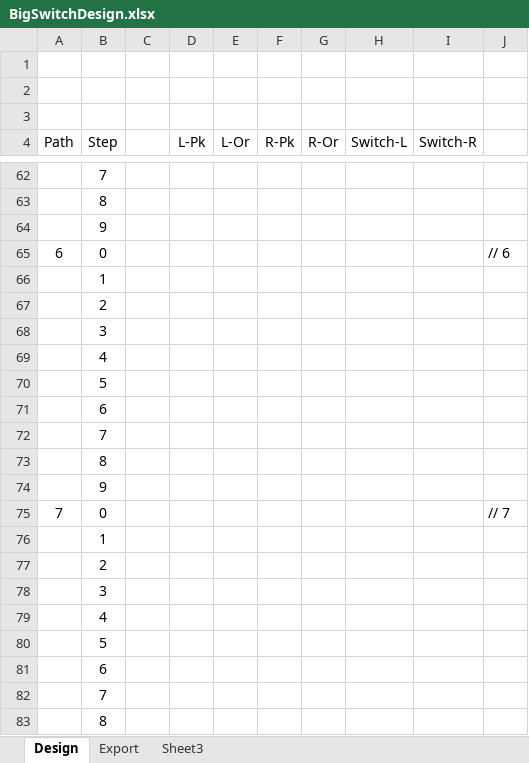
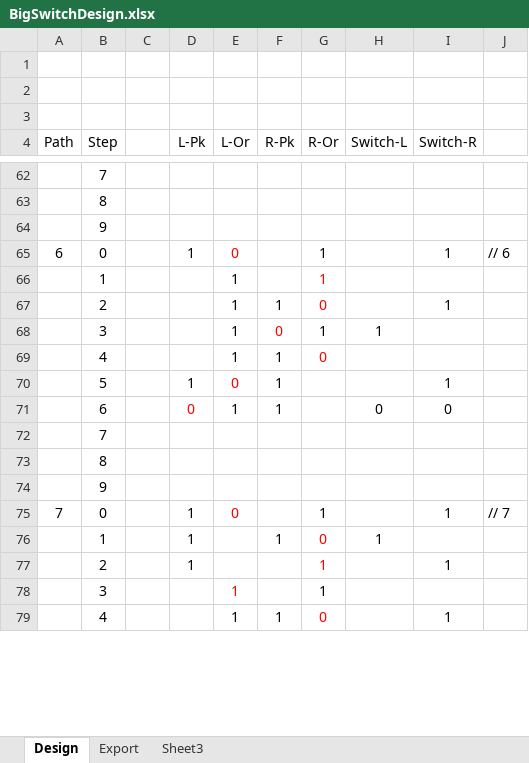
Before and after one commit to defuseme/DefuseMe, an Excel workbook: module/arduino/BigSwitch4Lamps/BigSwitchDesign.xlsx, sheet Design, drawn as a sheet; only a part is shown, gaps mark what is left out; values as stored, in another font and other column widths than the file's, no borders; conditional formats not drawn; removed rows and columns are numbered as before the commit, all else as after; the diff covers the shown part only; the diff names each change by its address in the sheet, - before the commit and + after, or states it on an @@ line.

```diff
--- a/module/arduino/BigSwitch4Lamps/BigSwitchDesign.xlsx (sheet Design)
+++ b/module/arduino/BigSwitch4Lamps/BigSwitchDesign.xlsx (sheet Design)
-D65 (L-Pk): (empty)
+D65 (L-Pk): 1
-E65 (L-Or): (empty)
+E65 (L-Or): 0
-G65 (R-Or): (empty)
+G65 (R-Or): 1
-I65 (Switch-R): (empty)
+I65 (Switch-R): 1
-row 66:  | 1
-row 67:  | 2
-row 68:  | 3
-row 69:  | 4
-row 70:  | 5
-row 71:  | 6
+row 66:  | 1 |  |  | 1 |  | 1
+row 67:  | 2 |  |  | 1 | 1 | 0 |  | 1
+row 68:  | 3 |  |  | 1 | 0 | 1 | 1
+row 69:  | 4 |  |  | 1 | 1 | 0
+row 70:  | 5 |  | 1 | 0 | 1 |  |  | 1
+row 71:  | 6 |  | 0 | 1 | 1 |  | 0 | 0
-D75 (L-Pk): (empty)
+D75 (L-Pk): 1
-E75 (L-Or): (empty)
+E75 (L-Or): 0
-G75 (R-Or): (empty)
+G75 (R-Or): 1
-I75 (Switch-R): (empty)
+I75 (Switch-R): 1
-row 76:  | 1
-row 77:  | 2
-row 78:  | 3
-row 79:  | 4
-row 80:  | 5
-row 81:  | 6
-row 82:  | 7
@@ row 83 moved to row 43: 8 @@
+row 76:  | 1 |  | 1 |  | 1 | 0 | 1
+row 77:  | 2 |  | 1 |  |  | 1 |  | 1
+row 78:  | 3 |  |  | 1 |  | 1
+row 79:  | 4 |  |  | 1 | 1 | 0 |  | 1
```
Also changed, not shown: 55 added rows, 52 removed rows, 1 moved row, 22 edited cells and cell formats elsewhere in this sheet, sheet Export, formulas that keep their value, 4 other files.
